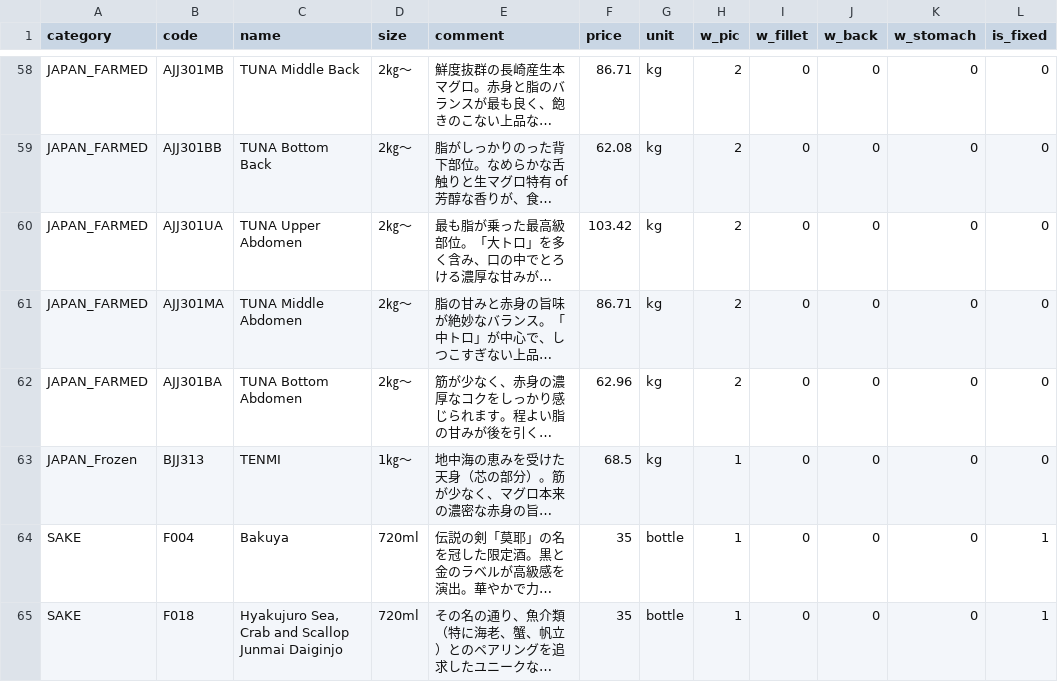
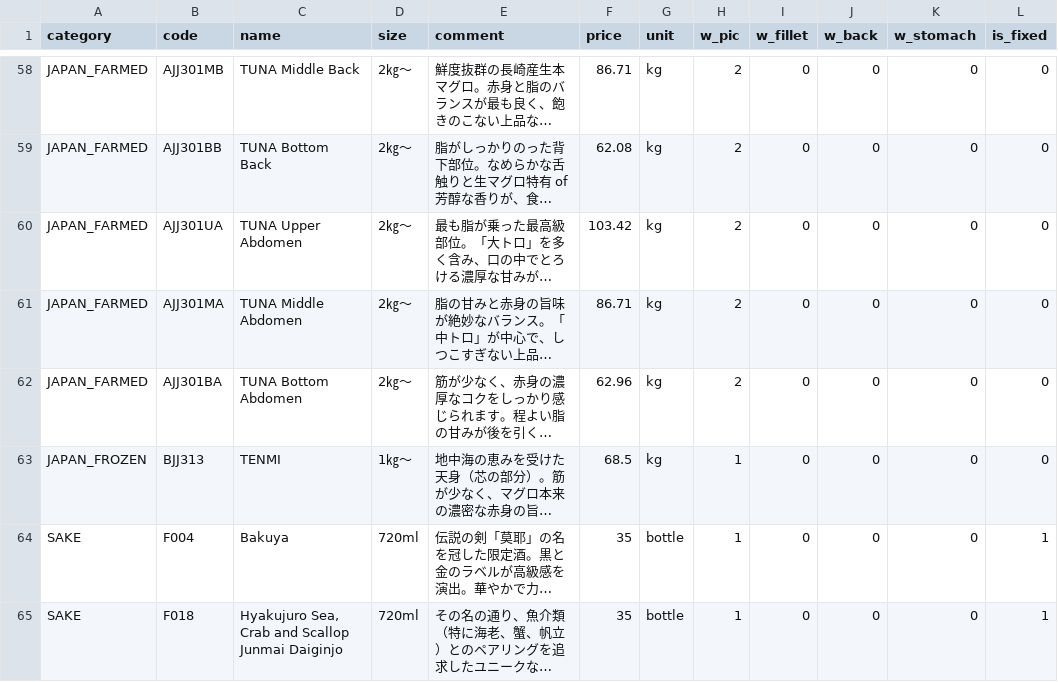
Before and after one commit to Sasuraimitsu/sakanaya-productlist, a CSV file: products.csv, drawn as a sheet; only a part is shown, gaps mark what is left out; long unchanged cells end in …; the diff names each change by its address in the sheet, - before the commit and + after, or states it on an @@ line.

Commit message:
Update products.csv

```diff
--- a/products.csv
+++ b/products.csv
-A63 (category): JAPAN_Frozen
+A63 (category): JAPAN_FROZEN
```
